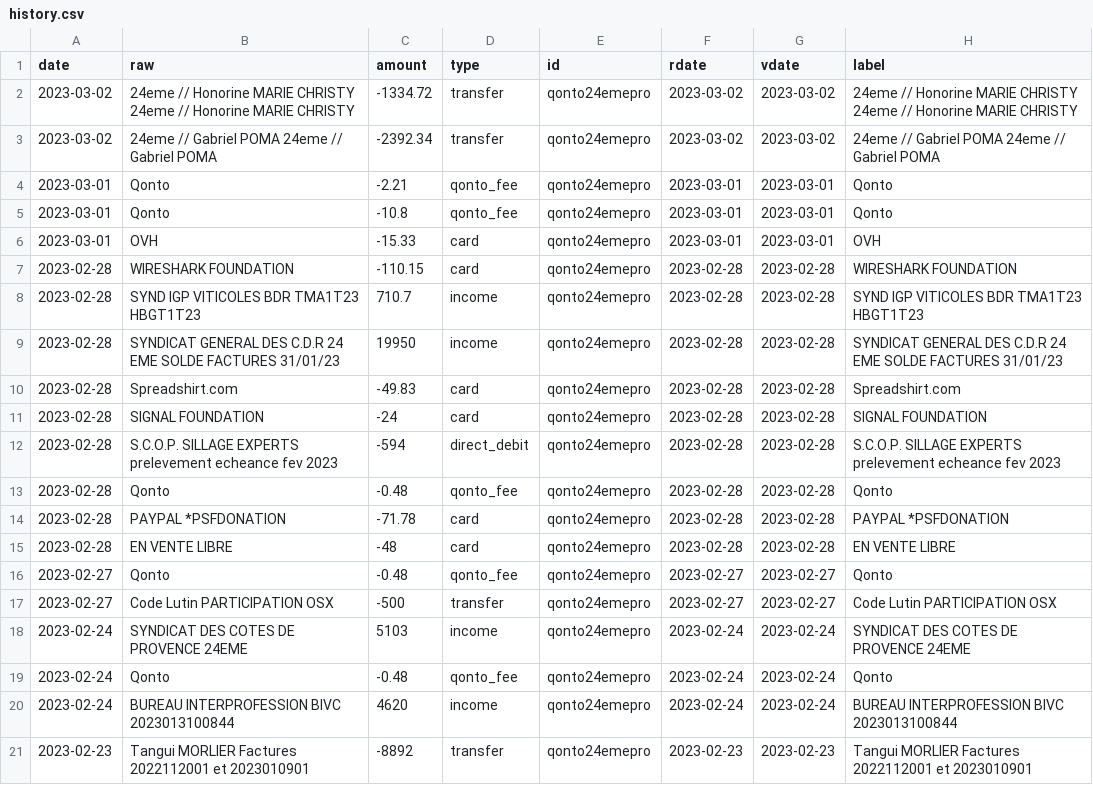
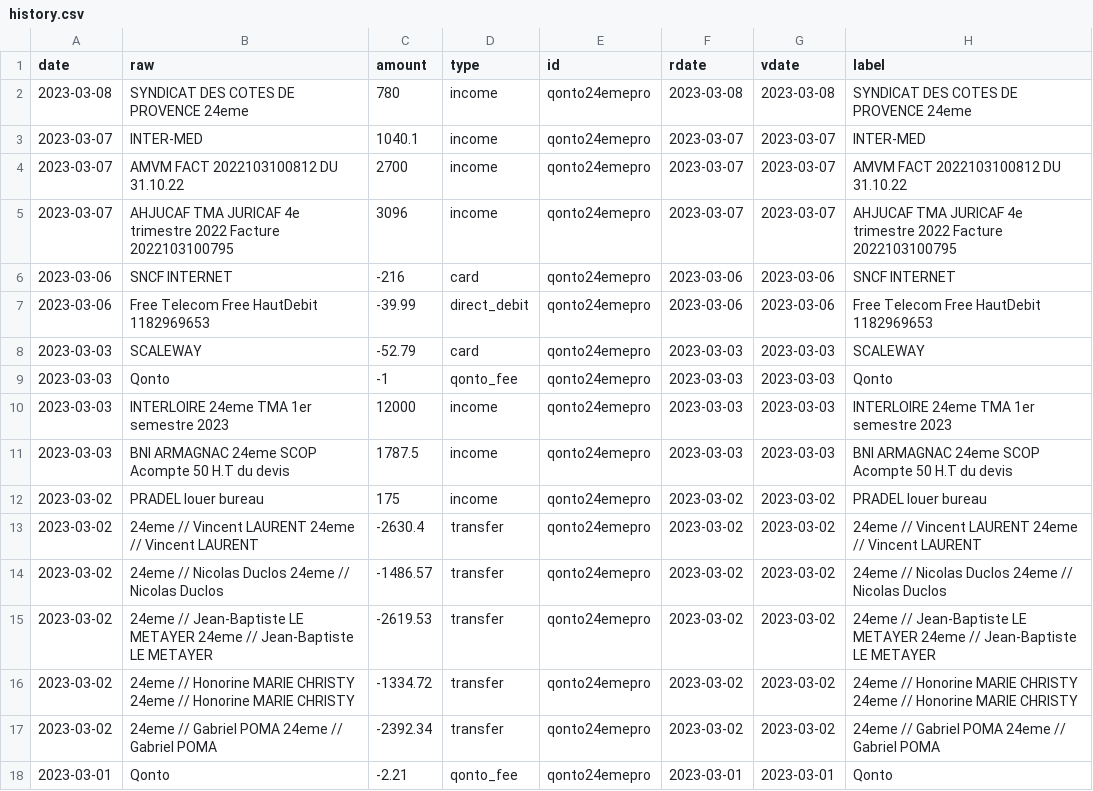
Before and after one commit to 24eme/banque, a CSV file: data/history.csv, drawn as a sheet; only a part is shown; the shorter side is filled out with more unchanged rows; the diff names each change by its address in the sheet, - before the commit and + after, or states it on an @@ line.

Commit message:
Mise à jour des opérations (qonto)

```diff
--- a/data/history.csv
+++ b/data/history.csv
+row 2: 2023-03-08 | SYNDICAT DES COTES DE PROVENCE 24eme | 780 | income | qonto24emepro | 2023-03-08 | 2023-03-08 | SYNDICAT DES COTES DE PROVENCE 24eme
+row 3: 2023-03-07 | INTER-MED | 1040.1 | income | qonto24emepro | 2023-03-07 | 2023-03-07 | INTER-MED
+row 4: 2023-03-07 | AMVM FACT 2022103100812 DU 31.10.22 | 2700 | income | qonto24emepro | 2023-03-07 | 2023-03-07 | AMVM FACT 2022103100812 DU 31.10.22
+row 5: 2023-03-07 | AHJUCAF TMA JURICAF 4e trimestre 2022 Facture 2022103100795 | 3096 | income | qonto24emepro | 2023-03-07 | 2023-03-07 | AHJUCAF TMA JURICAF 4e trimestre 2022 Facture 2022103100795
+row 6: 2023-03-06 | SNCF INTERNET | -216 | card | qonto24emepro | 2023-03-06 | 2023-03-06 | SNCF INTERNET
+row 7: 2023-03-06 | Free Telecom Free HautDebit 1182969653 | -39.99 | direct_debit | qonto24emepro | 2023-03-06 | 2023-03-06 | Free Telecom Free HautDebit 1182969653
+row 8: 2023-03-03 | SCALEWAY | -52.79 | card | qonto24emepro | 2023-03-03 | 2023-03-03 | SCALEWAY
+row 9: 2023-03-03 | Qonto | -1 | qonto_fee | qonto24emepro | 2023-03-03 | 2023-03-03 | Qonto
+row 10: 2023-03-03 | INTERLOIRE 24eme TMA 1er semestre 2023 | 12000 | income | qonto24emepro | 2023-03-03 | 2023-03-03 | INTERLOIRE 24eme TMA 1er semestre 2023
+row 11: 2023-03-03 | BNI ARMAGNAC 24eme SCOP Acompte 50 H.T du devis | 1787.5 | income | qonto24emepro | 2023-03-03 | 2023-03-03 | BNI ARMAGNAC 24eme SCOP Acompte 50 H.T du devis
+row 12: 2023-03-02 | PRADEL louer bureau | 175 | income | qonto24emepro | 2023-03-02 | 2023-03-02 | PRADEL louer bureau
+row 13: 2023-03-02 | 24eme // Vincent LAURENT 24eme // Vincent LAURENT | -2630.4 | transfer | qonto24emepro | 2023-03-02 | 2023-03-02 | 24eme // Vincent LAURENT 24eme // Vincent LAURENT
+row 14: 2023-03-02 | 24eme // Nicolas Duclos 24eme // Nicolas Duclos | -1486.57 | transfer | qonto24emepro | 2023-03-02 | 2023-03-02 | 24eme // Nicolas Duclos 24eme // Nicolas Duclos
+row 15: 2023-03-02 | 24eme // Jean-Baptiste LE METAYER 24eme // Jean-Baptiste LE METAYER | -2619.53 | transfer | qonto24emepro | 2023-03-02 | 2023-03-02 | 24eme // Jean-Baptiste LE METAYER 24eme // Jean-Baptiste LE METAYER
```
